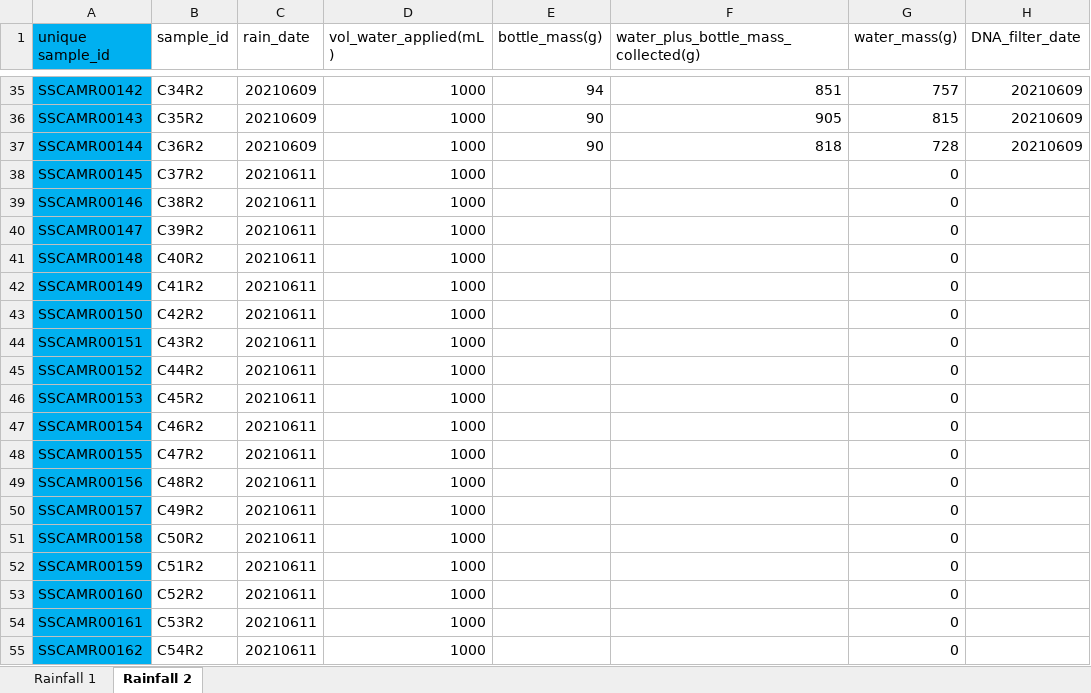
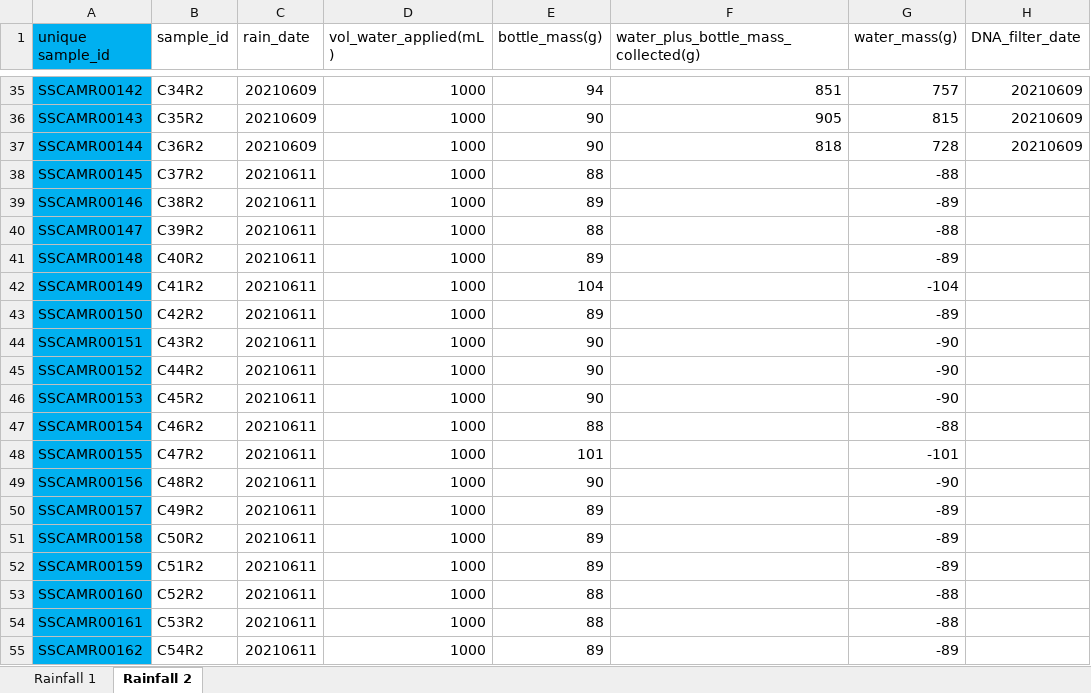
Before and after one commit to jflater/2021_strips_soil_column, an Excel workbook: Data/LeachateData.xlsx, sheet Rainfall 2, drawn as a sheet; only a part is shown, gaps mark what is left out; values as stored, in another font and other column widths than the file's, no borders; the diff names each change by its address in the sheet, - before the commit and + after, or states it on an @@ line.

```diff
--- a/Data/LeachateData.xlsx (sheet Rainfall 2)
+++ b/Data/LeachateData.xlsx (sheet Rainfall 2)
-E38 (bottle_mass(g)): (empty)
+E38 (bottle_mass(g)): 88
-G38 (water_mass(g)): 0
+G38 (water_mass(g)): -88
-E39 (bottle_mass(g)): (empty)
+E39 (bottle_mass(g)): 89
-G39 (water_mass(g)): 0
+G39 (water_mass(g)): -89
-E40 (bottle_mass(g)): (empty)
+E40 (bottle_mass(g)): 88
-G40 (water_mass(g)): 0
+G40 (water_mass(g)): -88
-E41 (bottle_mass(g)): (empty)
+E41 (bottle_mass(g)): 89
-G41 (water_mass(g)): 0
+G41 (water_mass(g)): -89
-E42 (bottle_mass(g)): (empty)
+E42 (bottle_mass(g)): 104
-G42 (water_mass(g)): 0
+G42 (water_mass(g)): -104
-E43 (bottle_mass(g)): (empty)
+E43 (bottle_mass(g)): 89
-G43 (water_mass(g)): 0
+G43 (water_mass(g)): -89
-E44:E46 (bottle_mass(g)): (empty)
+E44:E46 (bottle_mass(g)): 90
-G44:G46 (water_mass(g)): 0
+G44:G46 (water_mass(g)): -90
-E47 (bottle_mass(g)): (empty)
+E47 (bottle_mass(g)): 88
-G47 (water_mass(g)): 0
+G47 (water_mass(g)): -88
-E48 (bottle_mass(g)): (empty)
+E48 (bottle_mass(g)): 101
-G48 (water_mass(g)): 0
+G48 (water_mass(g)): -101
-E49 (bottle_mass(g)): (empty)
+E49 (bottle_mass(g)): 90
-G49 (water_mass(g)): 0
+G49 (water_mass(g)): -90
-E50:E52 (bottle_mass(g)): (empty)
+E50:E52 (bottle_mass(g)): 89
-G50:G52 (water_mass(g)): 0
+G50:G52 (water_mass(g)): -89
-E53:E54 (bottle_mass(g)): (empty)
+E53:E54 (bottle_mass(g)): 88
-G53:G54 (water_mass(g)): 0
+G53:G54 (water_mass(g)): -88
-E55 (bottle_mass(g)): (empty)
+E55 (bottle_mass(g)): 89
-G55 (water_mass(g)): 0
+G55 (water_mass(g)): -89
```
Also changed, not shown: Data/SoilData.xlsx.
